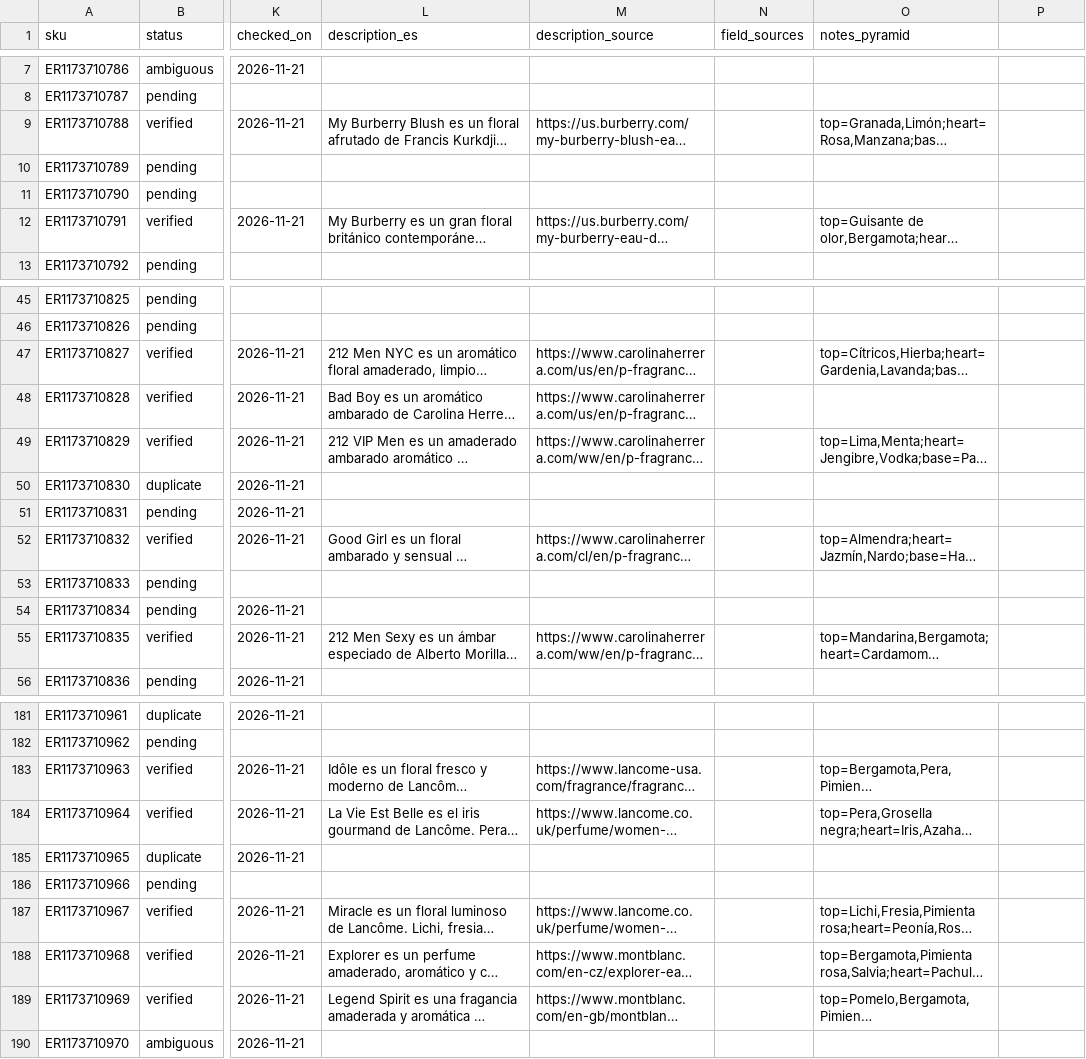
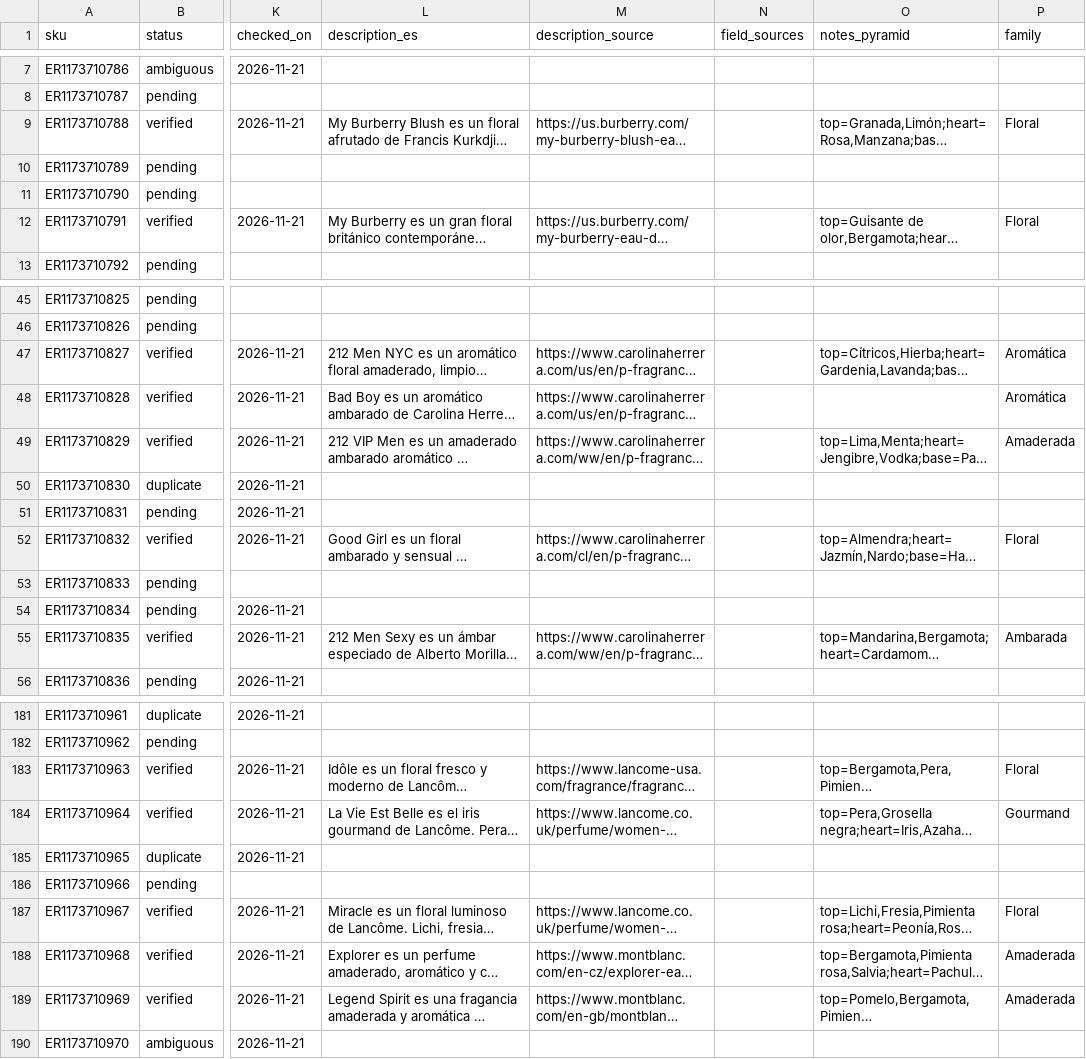
Before and after one commit to alanddalusi/PerfumeLuxy, a CSV file: products/verification/reference_evidence.csv, drawn as a sheet; only a part is shown, gaps mark what is left out; long unchanged cells end in …; the diff covers the shown part only; the diff names each change by its address in the sheet, - before the commit and + after, or states it on an @@ line.

```diff
--- a/products/verification/reference_evidence.csv
+++ b/products/verification/reference_evidence.csv
-P1: (empty)
+P1: family
-P9 (family): (empty)
+P9 (family): Floral
-P12 (family): (empty)
+P12 (family): Floral
-P47:P48 (family): (empty)
+P47:P48 (family): Aromática
-P49 (family): (empty)
+P49 (family): Amaderada
-P52 (family): (empty)
+P52 (family): Floral
-P55 (family): (empty)
+P55 (family): Ambarada
-P183 (family): (empty)
+P183 (family): Floral
-P184 (family): (empty)
+P184 (family): Gourmand
-P187 (family): (empty)
+P187 (family): Floral
-P188:P189 (family): (empty)
+P188:P189 (family): Amaderada
```
Also changed, not shown: 23 edited cells elsewhere in this file, 20 other files.
